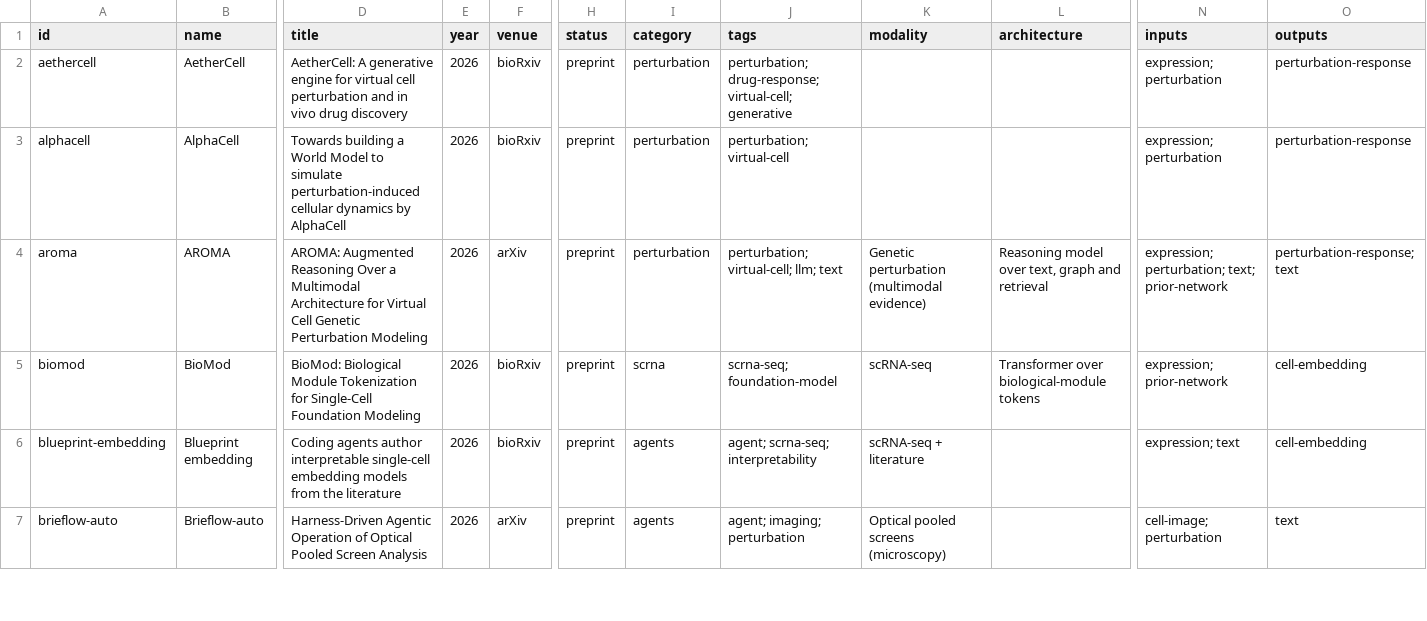
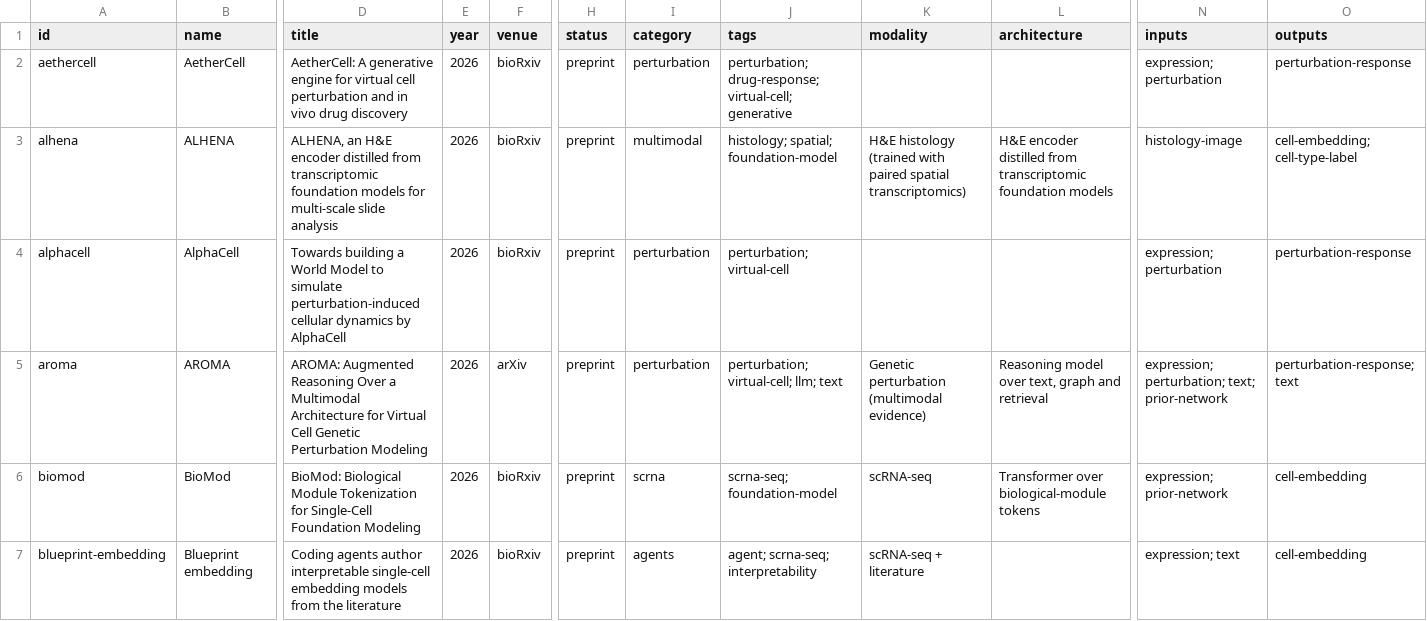
Before and after one commit to MohammadUsman0/single-cell-foundation-models, a CSV file: exports/models.csv, drawn as a sheet; only a part is shown, gaps mark what is left out; the shorter side is filled out with more unchanged rows; rows hold the shown columns only; the diff covers the shown part only; the diff names each change by its address in the sheet, - before the commit and + after, or states it on an @@ line.

```diff
--- a/exports/models.csv
+++ b/exports/models.csv
+row 3: alhena | ALHENA | ALHENA, an H&E encoder distilled from transcriptomic foundation models for multi-scale slide analysis | 2026 | bioRxiv | preprint | multimodal | histology; spatial; foundation-model | H&E histology (trained with paired spatial transcriptomics) | H&E encoder distilled from transcriptomic foundation models | histology-image | cell-embedding; cell-type-label
```
Also changed, not shown: 2 added rows elsewhere in this file, 9 other files.
